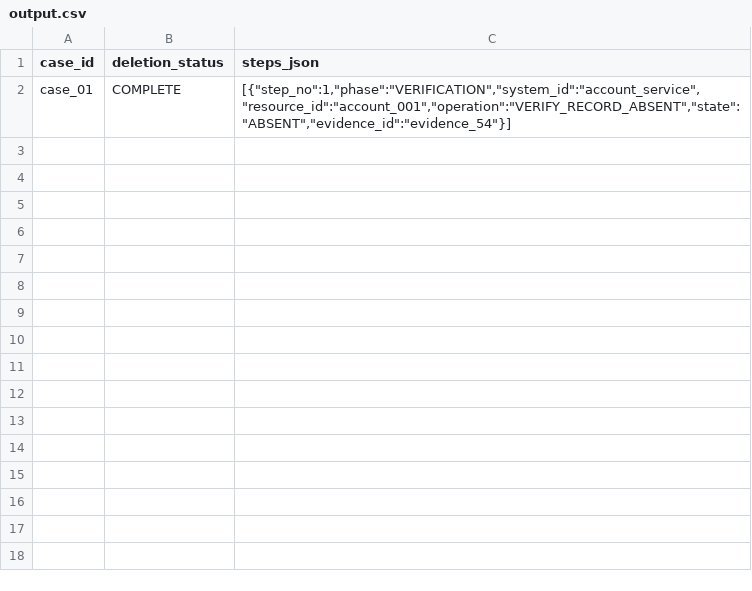
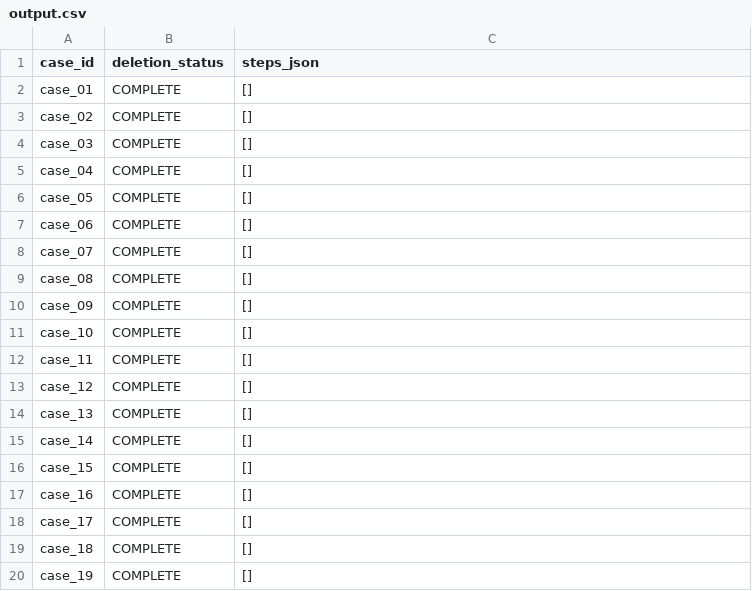
Before and after one commit to Basuru12/hackerrank-orchestrate-october26, a CSV file: output.csv, drawn as a sheet; only a part is shown; the diff covers the shown part only.

```diff
--- a/output.csv
+++ b/output.csv
@@ -1,2 +1,20 @@
 case_id,deletion_status,steps_json
-case_01,COMPLETE,"[{""step_no"":1,""phase"":""VERIFICATION"",""system_id"":""account_service"",""resource_id"":""account_001"",""operation"":""VERIFY_RECORD_ABSENT"",""state"":""ABSENT"",""evidence_id"":""evidence_54""}]"
+case_01,COMPLETE,[]
+case_02,COMPLETE,[]
+case_03,COMPLETE,[]
+case_04,COMPLETE,[]
+case_05,COMPLETE,[]
+case_06,COMPLETE,[]
+case_07,COMPLETE,[]
+case_08,COMPLETE,[]
+case_09,COMPLETE,[]
+case_10,COMPLETE,[]
+case_11,COMPLETE,[]
+case_12,COMPLETE,[]
+case_13,COMPLETE,[]
+case_14,COMPLETE,[]
+case_15,COMPLETE,[]
+case_16,COMPLETE,[]
+case_17,COMPLETE,[]
+case_18,COMPLETE,[]
+case_19,COMPLETE,[]
```
Also changed, not shown: 13 added rows elsewhere in this file, 8 other files.
